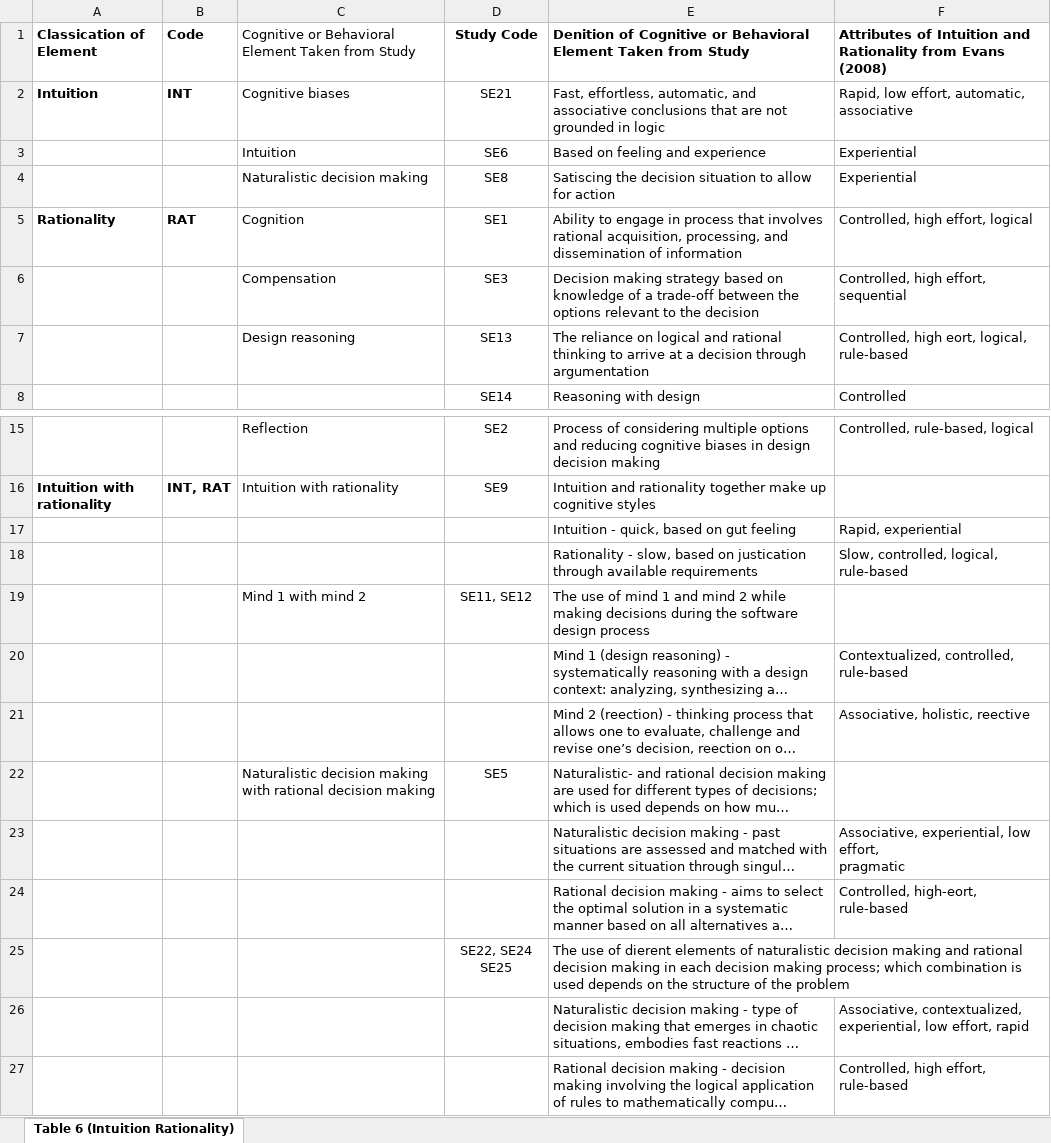
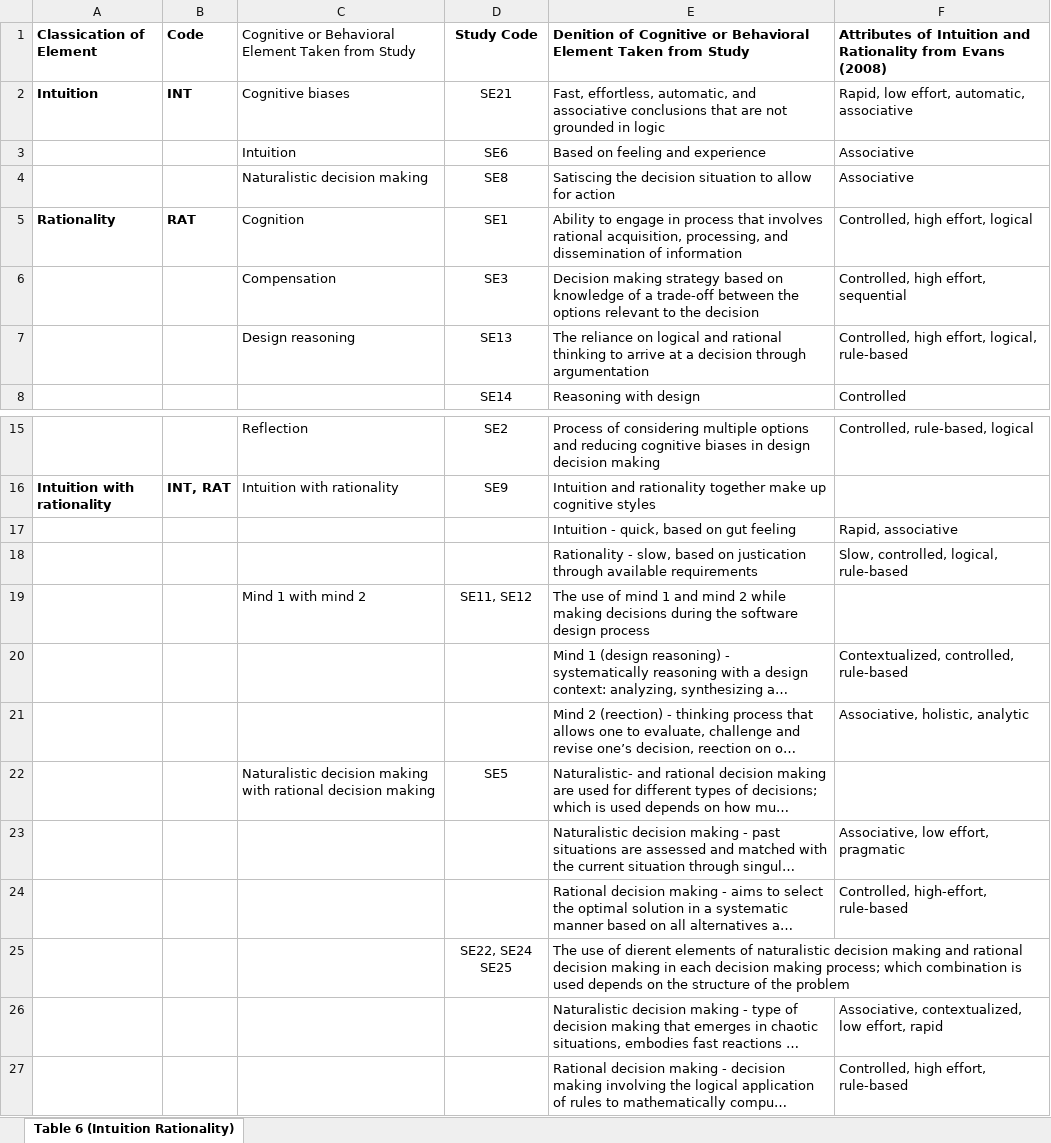
Before and after one commit to MaryamRazavian/SLRReplicationPackage_Intuittion_Rationality, an Excel workbook: XLSX/Rationale Intuition and Rationality.xlsx, sheet Table 6 (Intuition Rationality), drawn as a sheet; only a part is shown, gaps mark what is left out; long unchanged cells end in …; values as stored, in another font and other column widths than the file's, no borders; ↵ is a line break in a cell; the diff names each change by its address in the sheet, - before the commit and + after, or states it on an @@ line.

```diff
--- a/XLSX/Rationale Intuition and Rationality.xlsx (sheet Table 6 (Intuition Rationality))
+++ b/XLSX/Rationale Intuition and Rationality.xlsx (sheet Table 6 (Intuition Rationality))
-F3:F4: Experiential
+F3:F4: Associative
-F7: Controlled, high eort, logical, rule-based
+F7: Controlled, high effort, logical, rule-based
-F17: Rapid, experiential
+F17: Rapid, associative
-F21: Associative, holistic, reective
+F21: Associative, holistic, analytic
-F23: Associative, experiential, low effort, ↵ pragmatic
+F23: Associative, low effort, ↵ pragmatic
-F24: Controlled, high-eort, rule-based
+F24: Controlled, high-effort, rule-based
-F26: Associative, contextualized, experiential, low effort,…
+F26: Associative, contextualized, low effort,…
```
Also changed, not shown: XLSX/FullReplicationPackage.xlsx, XLSX/PrimaryStudiesCoded.xlsx, 1 other file.
